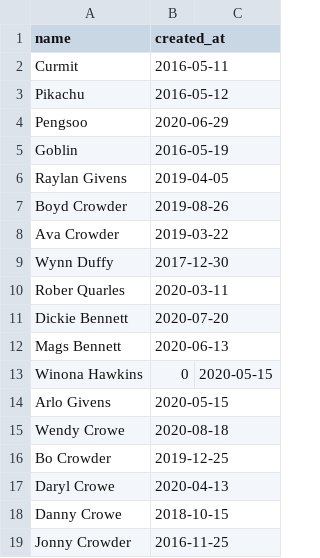
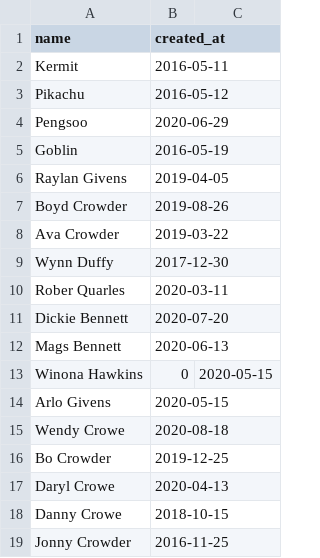
Before and after one commit to Hannah0124/media-ranker, a CSV file: db/users-seeds.csv, drawn as a sheet.

Commit message:
Updated users-seeds.csv

```diff
--- a/db/users-seeds.csv
+++ b/db/users-seeds.csv
@@ -1,3 +1,3 @@
 name,created_at
-Curmit,2016-05-11
+Kermit,2016-05-11
 Pikachu,2016-05-12
```
